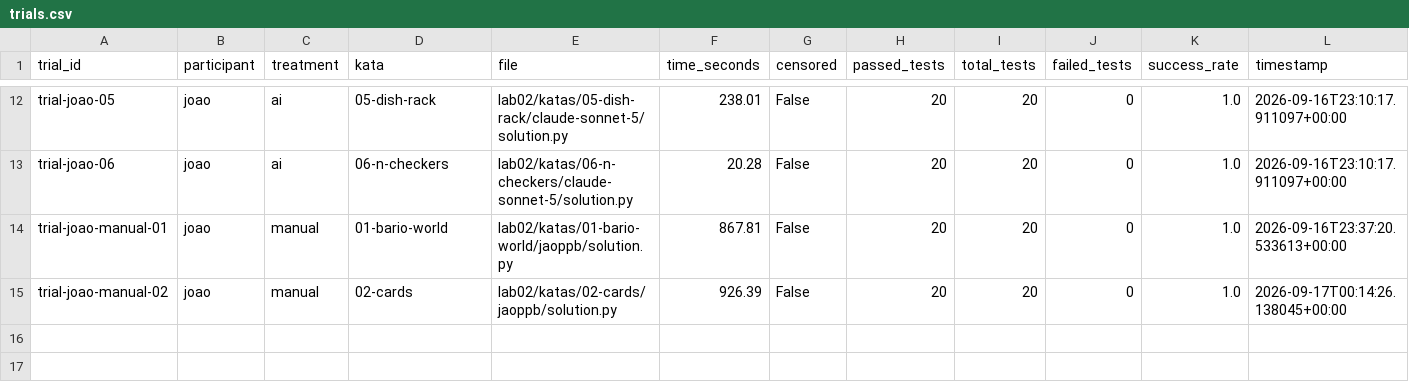
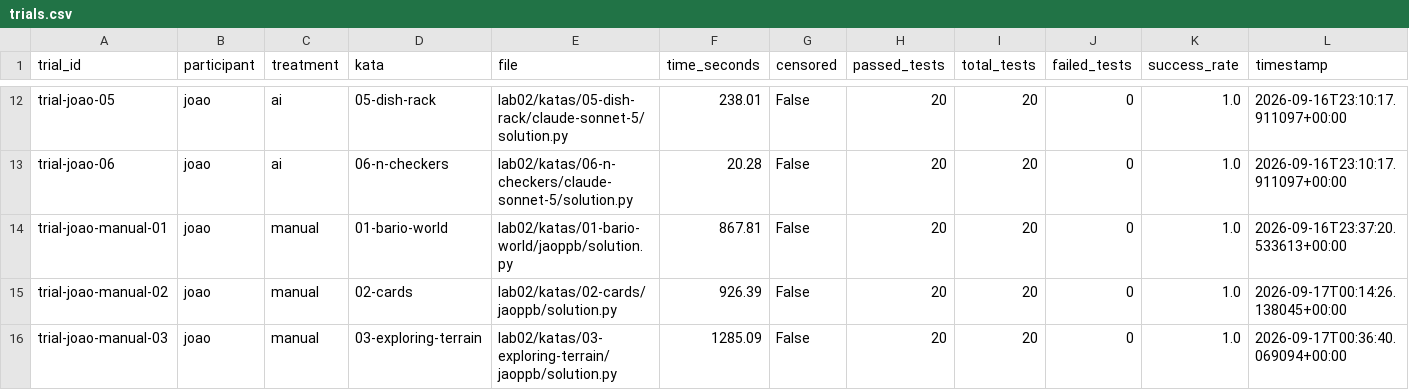
Before and after one commit to jaoppb/laboratorio-experimentacao-de-software, a CSV file: lab02/dados/trials.csv, drawn as a sheet; only a part is shown, gaps mark what is left out; rows hold the shown columns only; the diff names each change by its address in the sheet, - before the commit and + after, or states it on an @@ line.

```diff
--- a/lab02/dados/trials.csv
+++ b/lab02/dados/trials.csv
+row 16: trial-joao-manual-03 | joao | manual | 03-exploring-terrain | lab02/katas/03-exploring-terrain/jaoppb/solution.py | 1285.09 | False | 20 | 20 | 0 | 1.0 | 2026-09-17T00:36:40.069094+00:00
```
Also changed, not shown: lab02/dados/metrics.csv, 1 other file.
